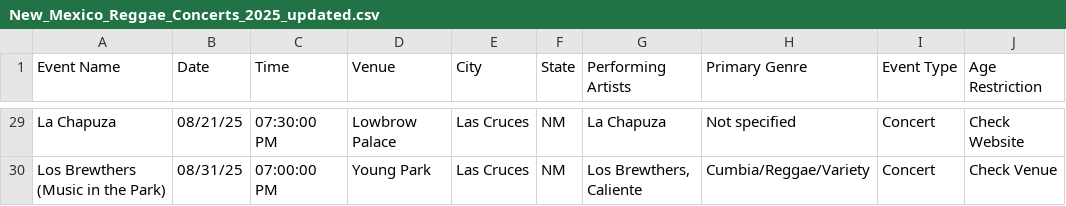
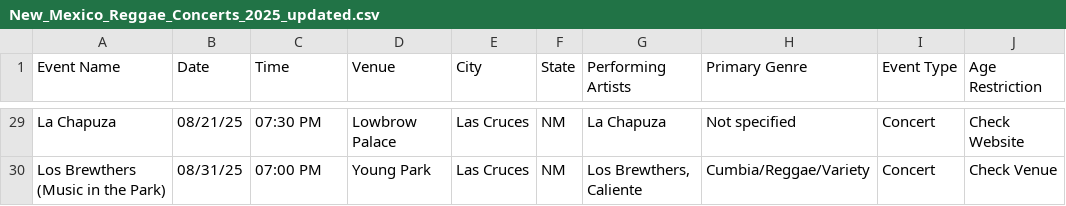
Before and after one commit to djeeyo/nm-reggae-calendar, a CSV file: public/New_Mexico_Reggae_Concerts_2025_updated.csv, drawn as a sheet; only a part is shown, gaps mark what is left out; the diff covers the shown part only; the diff names each change by its address in the sheet, - before the commit and + after, or states it on an @@ line.

Commit message:
CSV Calendar Update - Time Format

```diff
--- a/public/New_Mexico_Reggae_Concerts_2025_updated.csv
+++ b/public/New_Mexico_Reggae_Concerts_2025_updated.csv
-C29 (Time): 07:30:00 PM
+C29 (Time): 07:30 PM
-C30 (Time): 07:00:00 PM
+C30 (Time): 07:00 PM
```
Also changed, not shown: 26 edited cells elsewhere in this file.
